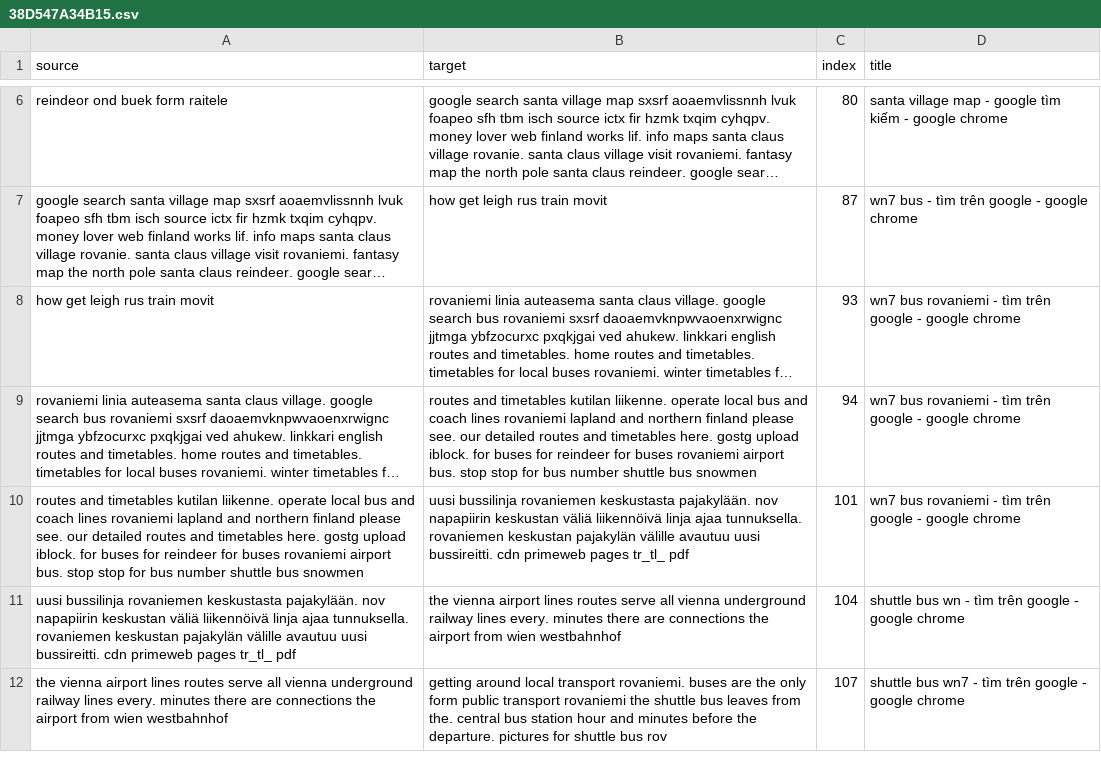
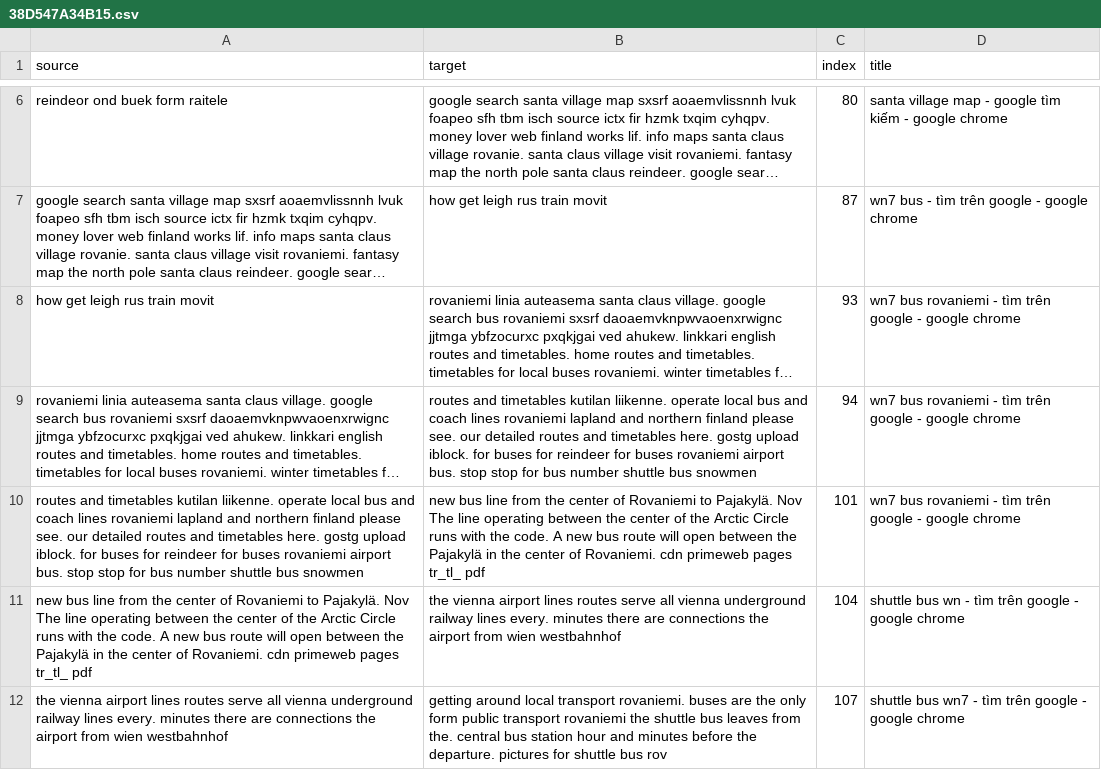
Before and after one commit to tungvuong/mytestdata, a CSV file: querysession/38D547A34B15.csv, drawn as a sheet; only a part is shown, gaps mark what is left out; long unchanged cells end in …; the diff covers the shown part only; the diff names each change by its address in the sheet, - before the commit and + after, or states it on an @@ line.

```diff
--- a/querysession/38D547A34B15.csv
+++ b/querysession/38D547A34B15.csv
-B10 (target): uusi bussilinja rovaniemen keskustasta pajakylään. nov napapiirin keskustan väliä liikennöivä linja ajaa tunnuksella. rovaniemen keskustan pajakylän välille avautuu uusi bussireitti. cdn primeweb…
+B10 (target): new bus line from the center of Rovaniemi to Pajakylä. Nov The line operating between the center of the Arctic Circle runs with the code. A new bus route will open between the Pajakylä in the center of Rovaniemi. cdn primeweb…
-A11 (source): uusi bussilinja rovaniemen keskustasta pajakylään. nov napapiirin keskustan väliä liikennöivä linja ajaa tunnuksella. rovaniemen keskustan pajakylän välille avautuu uusi bussireitti. cdn primeweb…
+A11 (source): new bus line from the center of Rovaniemi to Pajakylä. Nov The line operating between the center of the Arctic Circle runs with the code. A new bus route will open between the Pajakylä in the center of Rovaniemi. cdn primeweb…
```
Also changed, not shown: 17 edited cells elsewhere in this file, prevpage/14ABC56D0B51.csv, prevpage/38D547A34B15.csv, 13 other files.
